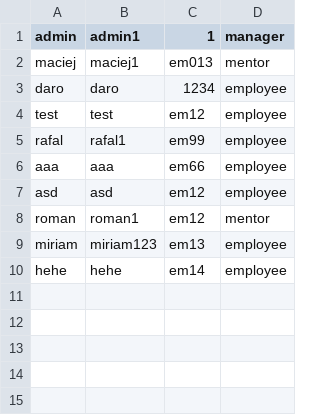
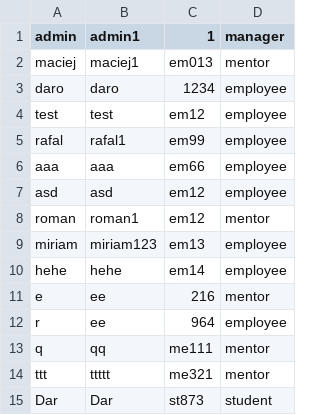
Before and after one commit to CodecoolKRK20173/ccms-daro-radian-rom, a CSV file: src/main/resources/accounts.csv, drawn as a sheet.

```diff
--- a/src/main/resources/accounts.csv
+++ b/src/main/resources/accounts.csv
@@ -10 +10,6 @@ miriam	miriam123	em13	employee
 hehe	hehe	em14	employee
+e	ee	216	mentor
+r	ee	964	employee
+q	qq	me111	mentor
+ttt	ttttt	me321	mentor
+Dar	Dar	st873	student
```
Also changed, not shown: src/main/resources/StudentsCSV.CSV, src/main/resources/staff.csv, 4 other files.
